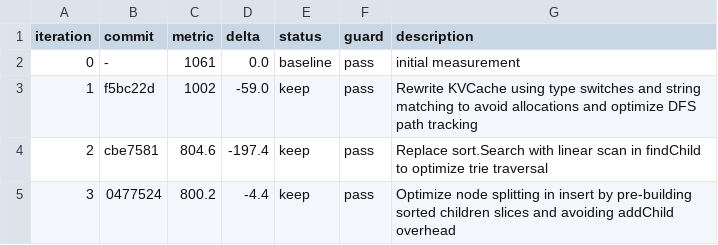
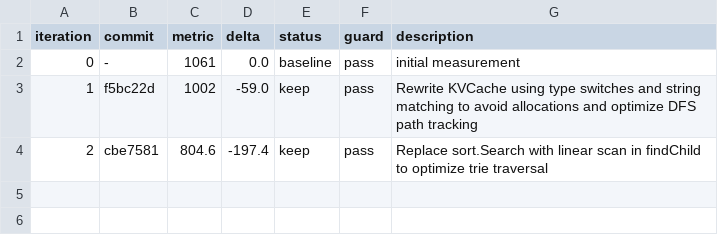
Before and after one commit to C-Pro/geche, a TSV file: autoresearch-results.tsv, drawn as a sheet; the diff names each change by its address in the sheet, - before the commit and + after, or states it on an @@ line.

Commit message:
Revert "autoresearch iter 4: Skip commonPrefixLen calls for single-byte child segments in all trie operations"
This reverts commit 985938bd8fbf9c970f0cb798e3f8a50e2e21aded.

```diff
--- a/autoresearch-results.tsv
+++ b/autoresearch-results.tsv
-row 5: 3 | 0477524 | 800.2 | -4.4 | keep | pass | Optimize node splitting in insert by pre-building sorted children slices and avoiding addChild overhead
```
Also changed, not shown: 1 other file.
